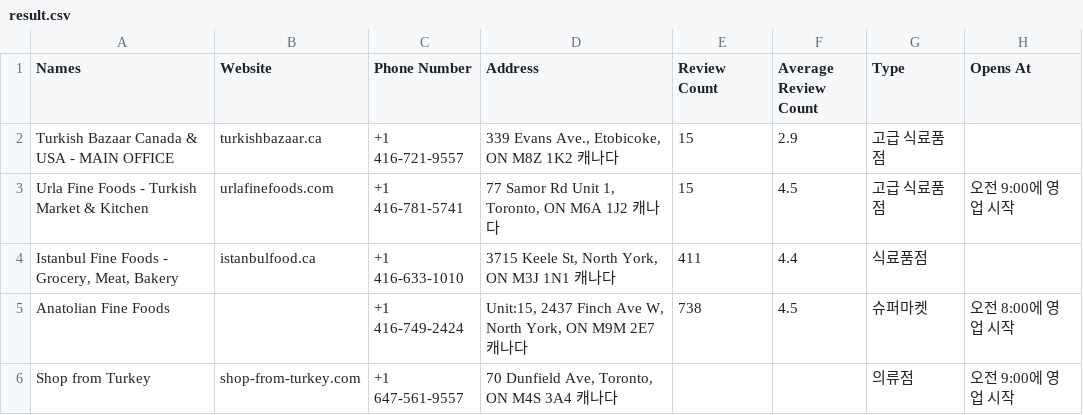
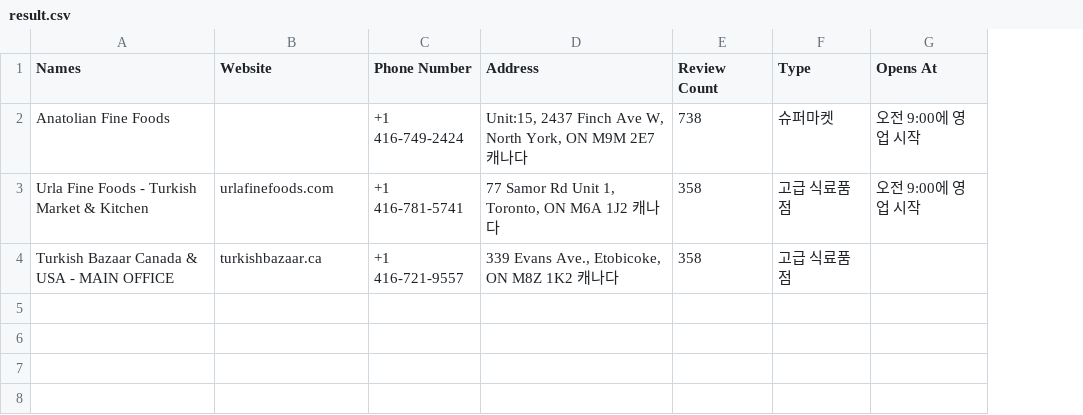
Before and after one commit to kimyk0120/google_maps_scraper, a CSV file: ref/result.csv, drawn as a sheet; removed rows and columns are numbered as before the commit, all else as after; the diff names each change by its address in the sheet, - before the commit and + after, or states it on an @@ line.

```diff
--- a/ref/result.csv
+++ b/ref/result.csv
-column F (Average Review Count), row 5: 4.5
-row 2: Turkish Bazaar Canada & USA - MAIN OFFICE | turkishbazaar.ca | +1 416-721-9557 | 339 Evans Ave., Etobicoke, ON M8Z 1K2 캐나다 | 15 | 2.9 | 고급 식료품점
-row 3: Urla Fine Foods - Turkish Market & Kitchen | urlafinefoods.com | +1 416-781-5741 | 77 Samor Rd Unit 1, Toronto, ON M6A 1J2 캐나다 | 15 | 4.5 | 고급 식료품점 | 오전 9:00에 영업 시작
-row 4: Istanbul Fine Foods - Grocery, Meat, Bakery | istanbulfood.ca | +1 416-633-1010 | 3715 Keele St, North York, ON M3J 1N1 캐나다 | 411 | 4.4 | 식료품점
-G2 (Opens At): 오전 8:00에 영업 시작
+G2 (Opens At): 오전 9:00에 영업 시작
-row 6: Shop from Turkey | shop-from-turkey.com | +1 647-561-9557 | 70 Dunfield Ave, Toronto, ON M4S 3A4 캐나다 |  |  | 의류점 | 오전 9:00에 영업 시작
+row 3: Urla Fine Foods - Turkish Market & Kitchen | urlafinefoods.com | +1 416-781-5741 | 77 Samor Rd Unit 1, Toronto, ON M6A 1J2 캐나다 | 358 | 고급 식료품점 | 오전 9:00에 영업 시작
+row 4: Turkish Bazaar Canada & USA - MAIN OFFICE | turkishbazaar.ca | +1 416-721-9557 | 339 Evans Ave., Etobicoke, ON M8Z 1K2 캐나다 | 358 | 고급 식료품점
```
Also changed, not shown: 4 other files.
